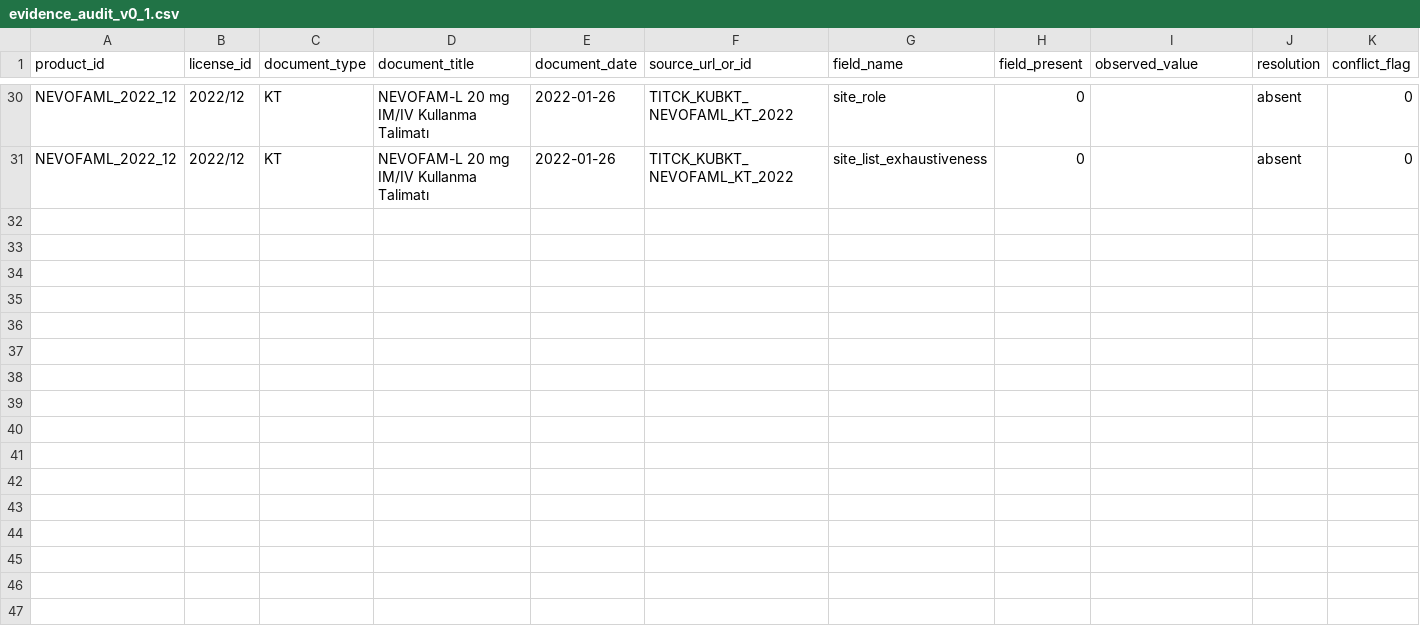
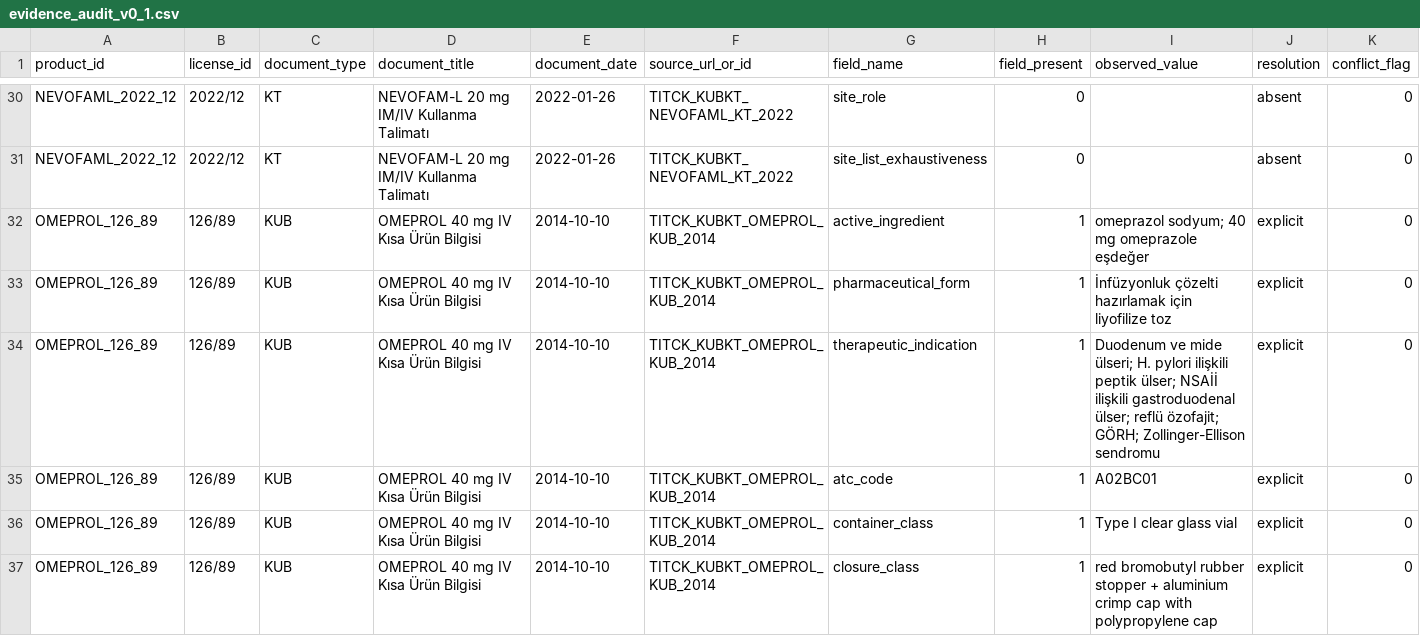
Before and after one commit to denizdurudervis/pharma-resilience-tr, a CSV file: data/manual/evidence_audit_v0_1.csv, drawn as a sheet; only a part is shown, gaps mark what is left out; rows hold the shown columns only; the diff covers the shown part only; the diff names each change by its address in the sheet, - before the commit and + after, or states it on an @@ line.

Commit message:
add audited evidence for OMEPROL

```diff
--- a/data/manual/evidence_audit_v0_1.csv
+++ b/data/manual/evidence_audit_v0_1.csv
+row 32: OMEPROL_126_89 | 126/89 | KUB | OMEPROL 40 mg IV Kısa Ürün Bilgisi | 2014-10-10 | TITCK_KUBKT_OMEPROL_KUB_2014 | active_ingredient | 1 | omeprazol sodyum; 40 mg omeprazole eşdeğer | explicit | 0
+row 33: OMEPROL_126_89 | 126/89 | KUB | OMEPROL 40 mg IV Kısa Ürün Bilgisi | 2014-10-10 | TITCK_KUBKT_OMEPROL_KUB_2014 | pharmaceutical_form | 1 | İnfüzyonluk çözelti hazırlamak için liyofilize toz | explicit | 0
+row 34: OMEPROL_126_89 | 126/89 | KUB | OMEPROL 40 mg IV Kısa Ürün Bilgisi | 2014-10-10 | TITCK_KUBKT_OMEPROL_KUB_2014 | therapeutic_indication | 1 | Duodenum ve mide ülseri; H. pylori ilişkili peptik ülser; NSAİİ ilişkili gastroduodenal ülser; reflü özofajit; GÖRH; Zollinger-Ellison sendromu | explicit | 0
+row 35: OMEPROL_126_89 | 126/89 | KUB | OMEPROL 40 mg IV Kısa Ürün Bilgisi | 2014-10-10 | TITCK_KUBKT_OMEPROL_KUB_2014 | atc_code | 1 | A02BC01 | explicit | 0
+row 36: OMEPROL_126_89 | 126/89 | KUB | OMEPROL 40 mg IV Kısa Ürün Bilgisi | 2014-10-10 | TITCK_KUBKT_OMEPROL_KUB_2014 | container_class | 1 | Type I clear glass vial | explicit | 0
+row 37: OMEPROL_126_89 | 126/89 | KUB | OMEPROL 40 mg IV Kısa Ürün Bilgisi | 2014-10-10 | TITCK_KUBKT_OMEPROL_KUB_2014 | closure_class | 1 | red bromobutyl rubber stopper + aluminium crimp cap with polypropylene cap | explicit | 0
```
Also changed, not shown: 5 added rows elsewhere in this file, data/manual/product_audit_v0_1.csv.
